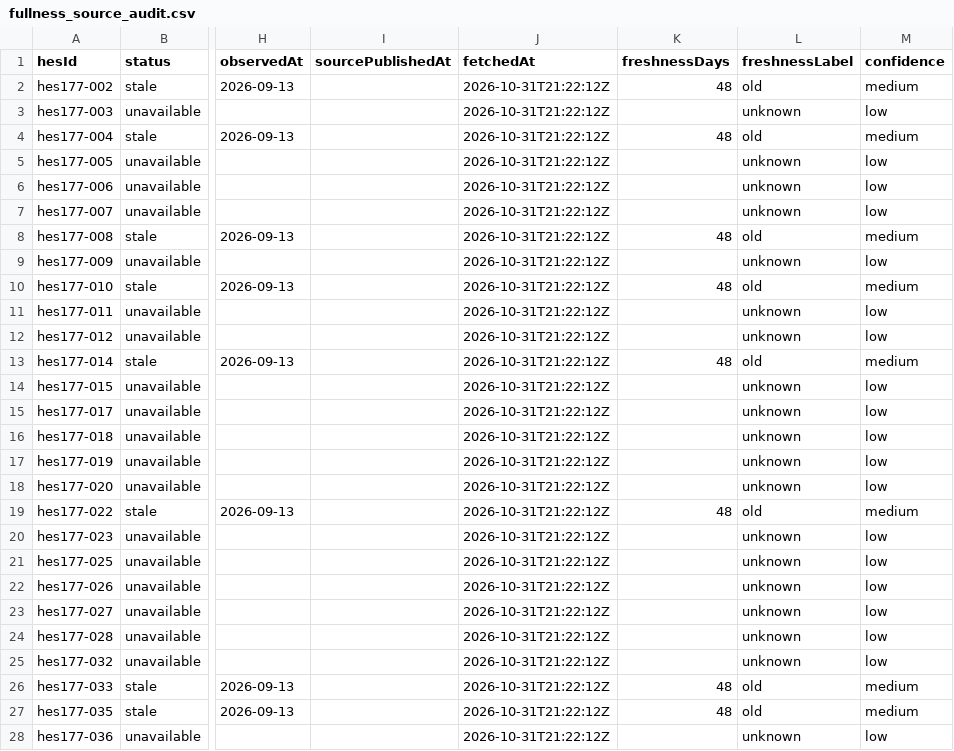
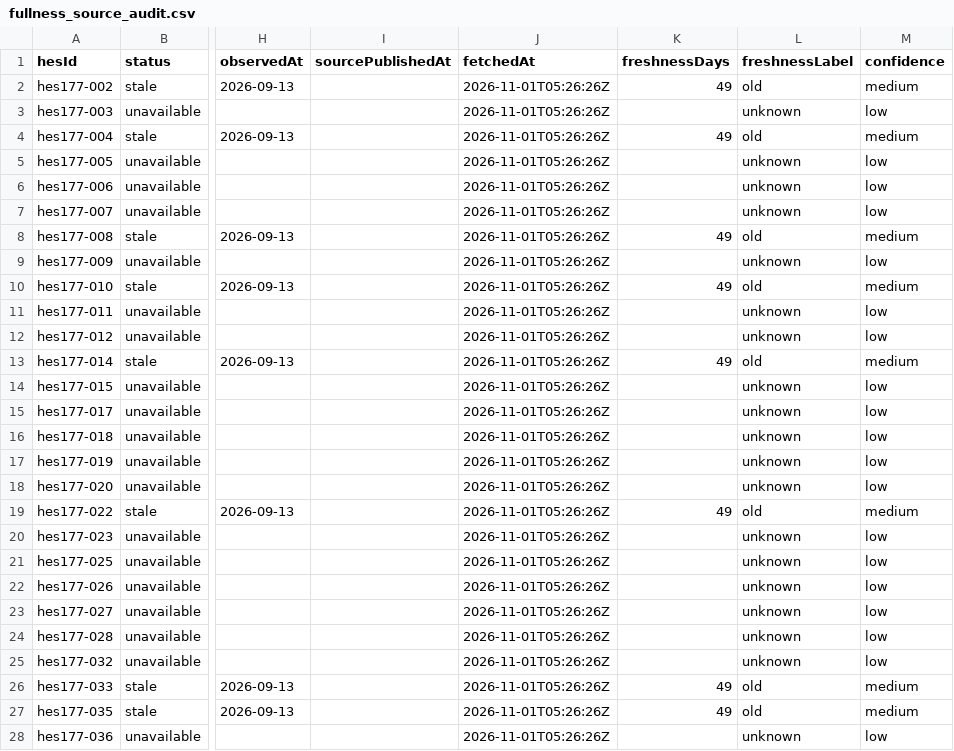
Before and after one commit to murathany90/pdhes, a CSV file: reports/fullness_source_audit.csv, drawn as a sheet; only a part is shown, gaps mark what is left out; the diff covers the shown part only; the diff names each change by its address in the sheet, - before the commit and + after, or states it on an @@ line.

```diff
--- a/reports/fullness_source_audit.csv
+++ b/reports/fullness_source_audit.csv
-J2:J28 (fetchedAt): 2026-10-31T21:22:12Z
+J2:J28 (fetchedAt): 2026-11-01T05:26:26Z
-K2 (freshnessDays): 48
+K2 (freshnessDays): 49
-K4 (freshnessDays): 48
+K4 (freshnessDays): 49
-K8 (freshnessDays): 48
+K8 (freshnessDays): 49
-K10 (freshnessDays): 48
+K10 (freshnessDays): 49
-K13 (freshnessDays): 48
+K13 (freshnessDays): 49
-K19 (freshnessDays): 48
+K19 (freshnessDays): 49
-K26:K27 (freshnessDays): 48
+K26:K27 (freshnessDays): 49
```
Also changed, not shown: 149 edited cells elsewhere in this file, 20 other files.
